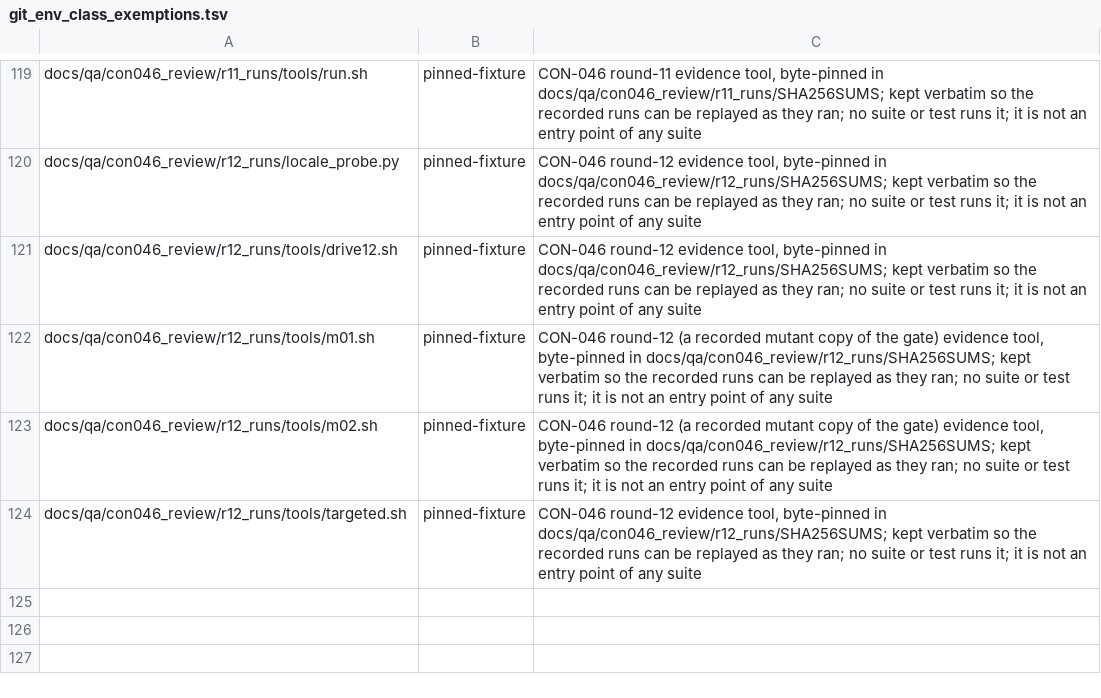
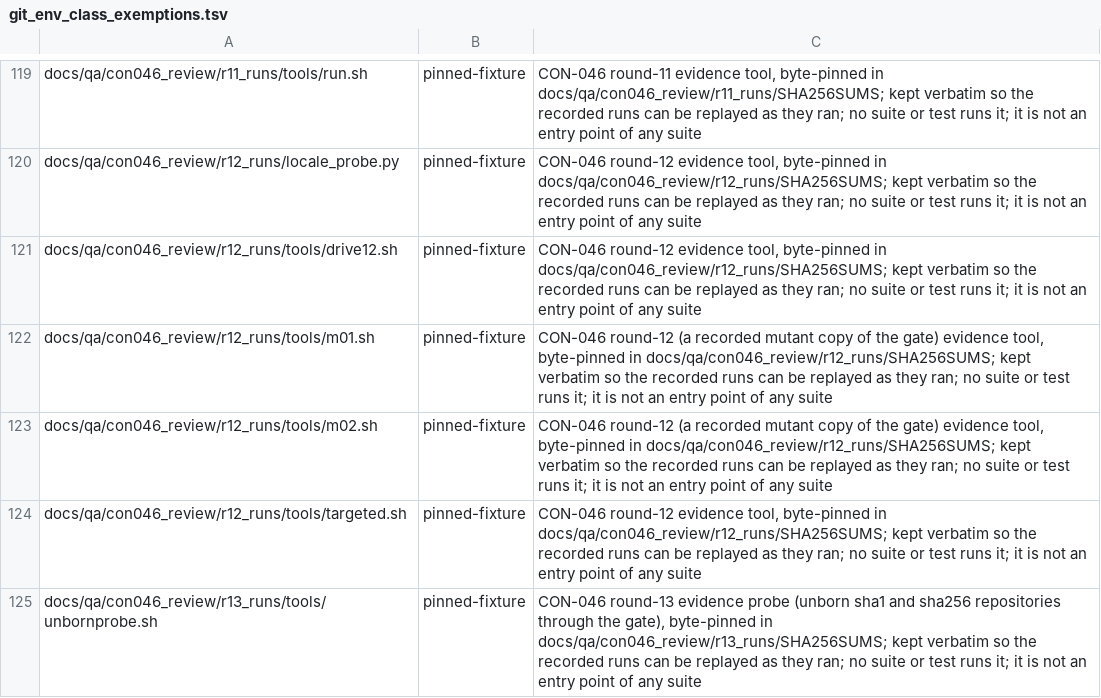
Before and after one commit to HelixDevelopment/constitution, a TSV file: config/git_env_class_exemptions.tsv, drawn as a sheet; only a part is shown, gaps mark what is left out.

```diff
--- a/config/git_env_class_exemptions.tsv
+++ b/config/git_env_class_exemptions.tsv
@@ -124 +124,2 @@ docs/qa/con046_review/r12_runs/tools/m02.sh	pinned-fixture	CON-046 round-12 (a r
 docs/qa/con046_review/r12_runs/tools/targeted.sh	pinned-fixture	CON-046 round-12 evidence tool, byte-pinned in docs/qa/con046_review/r12_runs/SHA256SUMS; kept verbatim so the recorded runs can be replayed as they ran; no suite or test runs it; it is not an entry point of any suite
+docs/qa/con046_review/r13_runs/tools/unbornprobe.sh	pinned-fixture	CON-046 round-13 evidence probe (unborn sha1 and sha256 repositories through the gate), byte-pinned in docs/qa/con046_review/r13_runs/SHA256SUMS; kept verbatim so the recorded runs can be replayed as they ran; no suite or test runs it; it is not an entry point of any suite
```
Also changed, not shown: 17 other files.
